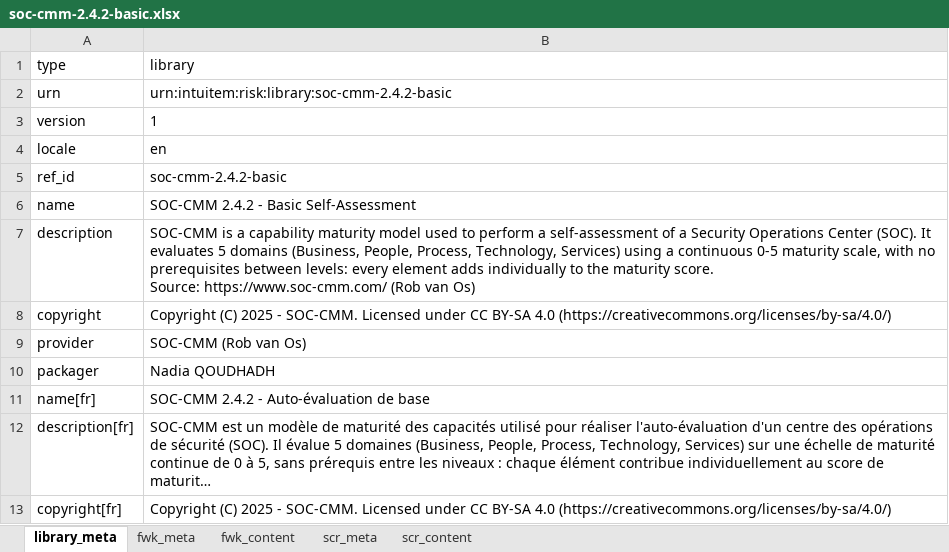
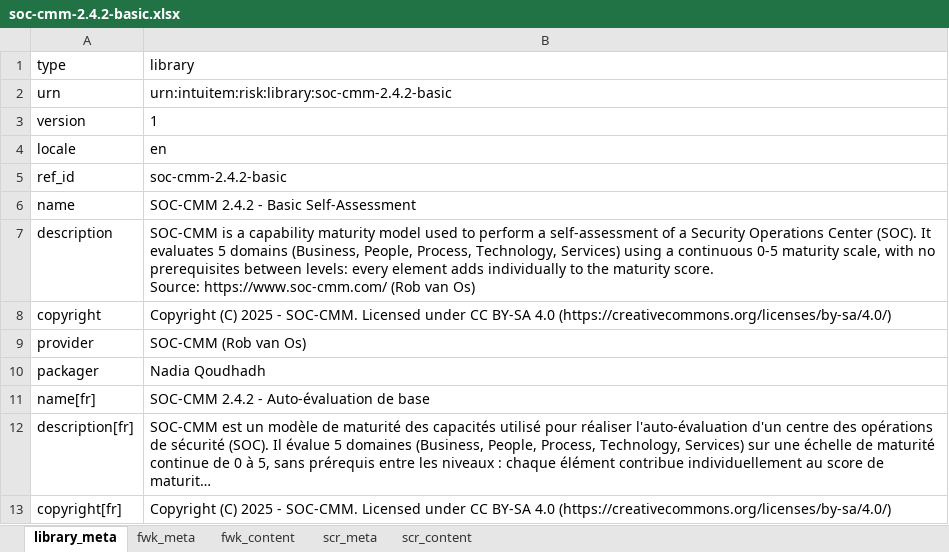
Before and after one commit to intuitem/ciso-assistant-community, an Excel workbook: tools/excel/soc-cmm/soc-cmm-2.4.2-basic.xlsx, sheet library_meta, drawn as a sheet; long unchanged cells end in …; values as stored, in another font and other column widths than the file's, no borders; the diff names each change by its address in the sheet, - before the commit and + after, or states it on an @@ line.

```diff
--- a/tools/excel/soc-cmm/soc-cmm-2.4.2-basic.xlsx (sheet library_meta)
+++ b/tools/excel/soc-cmm/soc-cmm-2.4.2-basic.xlsx (sheet library_meta)
-B10 (library): Nadia QOUDHADH
+B10 (library): Nadia Qoudhadh
```
Also changed, not shown: sheet fwk_content, 2 other files.
